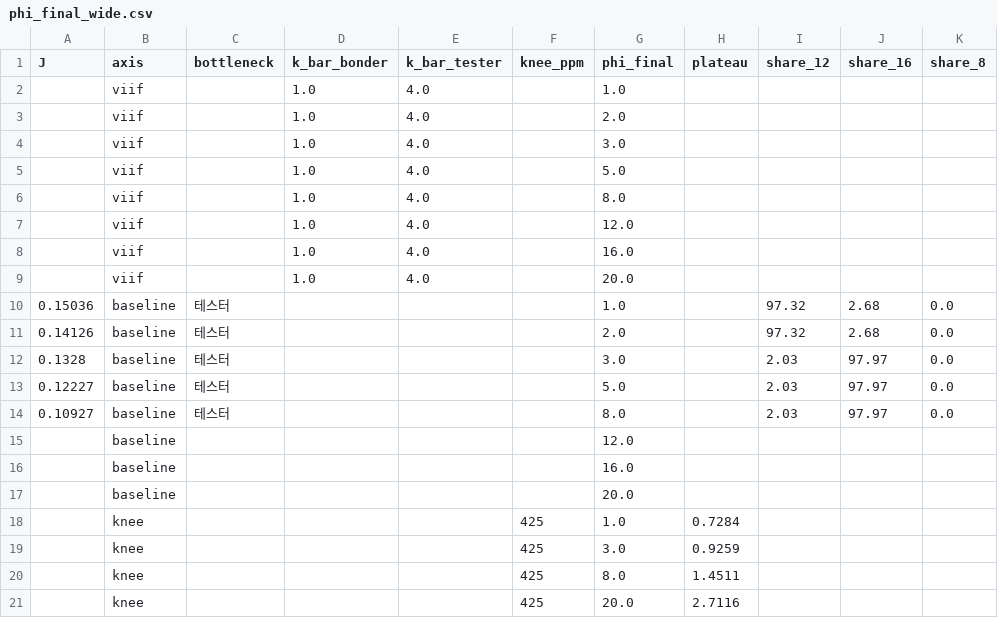
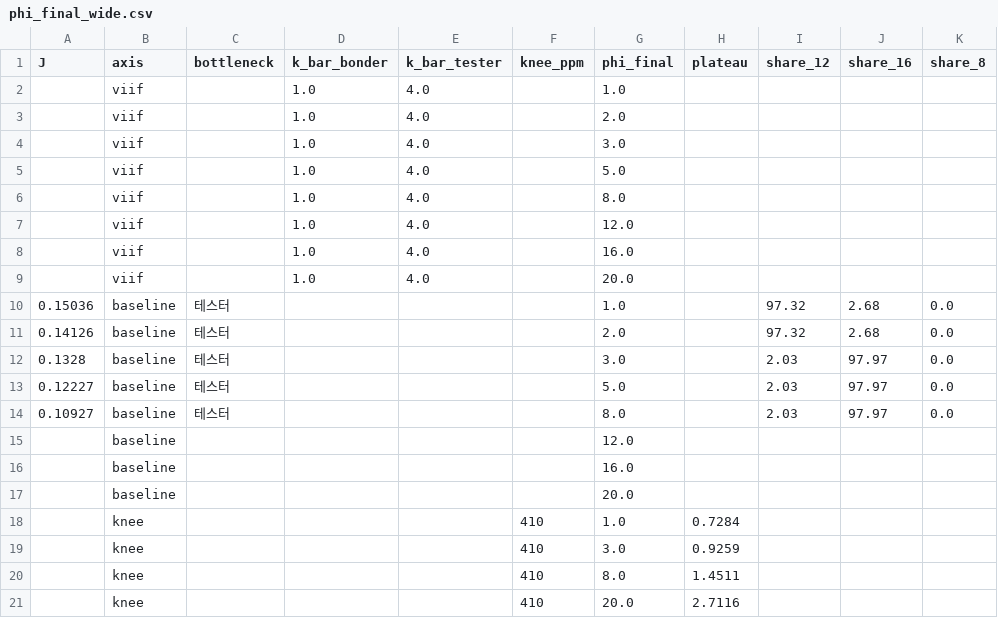
Before and after one commit to Junseop1228/hbm-stack-mix-optimization, a CSV file: data/phi_final_wide.csv, drawn as a sheet; only a part is shown; the diff names each change by its address in the sheet, - before the commit and + after, or states it on an @@ line.

Commit message:
fix(STEP 1-1): 5 ppm 격자 재계산 — knee 410 확정, DPPM floor 정본화
Round 4 심사 F1/M-d/S4/S1 대응의 계산 부분.

- transition_curve.py: 350~500 구간을 5 ppm 격자로. knee/plateau/직전
  격자점을 함께 출력. 25 ppm 격자의 425 는 격자 인공물이었고 5 ppm 에서
  410 으로 이동한다. 직전 격자점 405 는 plateau 와 0.0019 차.
- phi_final_wide.py: _ratio() 분리 + knee() 를 거친격자 브래킷 후
  5 ppm 이분탐색으로 전환. 전 구간 5 ppm 은 비용 3배라 회피했다.
  φ_f = 1/3/8/20 전부 knee 410 — S4 불변성 주장이 오히려 강해졌다.
- canonical.py: out["dppm_floors"] 신설. A.2 닫힌형으로 직접 계산한다.
  12단 k=2 = 195.1 ppm, 16단 k=4 = 406.2 ppm.
- check_manuscript.py: knee 필수/옛 knee(425·400·450) 금지, floor 필수,
  손입력 값 371.0·770.1 금지 규칙 추가.

원고 전파는 아직이므로 check_manuscript.py 는 현재 8건 실패가 정상이다.
STEP 1-2 에서 0 이 된다.

주의: 원고의 371.0 / 770.1 은 src·data 전수 검색 결과 어떤 스크립트도
산출한 적 없는 손입력 값이었다. A.2 닫힌형과 block_y 출력 두 경로로
독립 확인했다.

```diff
--- a/data/phi_final_wide.csv
+++ b/data/phi_final_wide.csv
-F18:F21 (knee_ppm): 425
+F18:F21 (knee_ppm): 410
```
Also changed, not shown: 8 other files.
